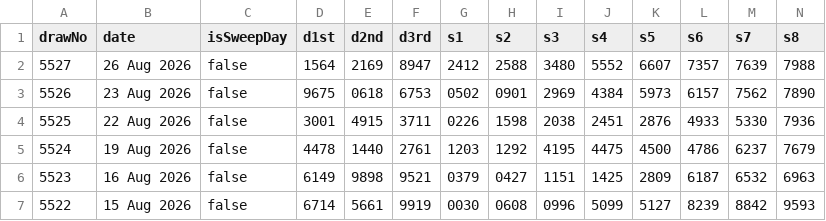
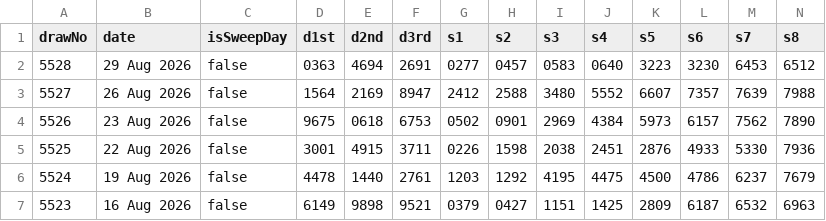
Before and after one commit to gelwuyl/totoro, a CSV file: public/4d_official.csv, drawn as a sheet; only a part is shown; the shorter side is filled out with more unchanged rows; rows hold the shown columns only; the diff names each change by its address in the sheet, - before the commit and + after, or states it on an @@ line.

```diff
--- a/public/4d_official.csv
+++ b/public/4d_official.csv
+row 2: 5528 | 29 Aug 2026 | false | 0363 | 4694 | 2691 | 0277 | 0457 | 0583 | 0640 | 3223 | 3230 | 6453 | 6512
```
Also changed, not shown: 2 other files.
